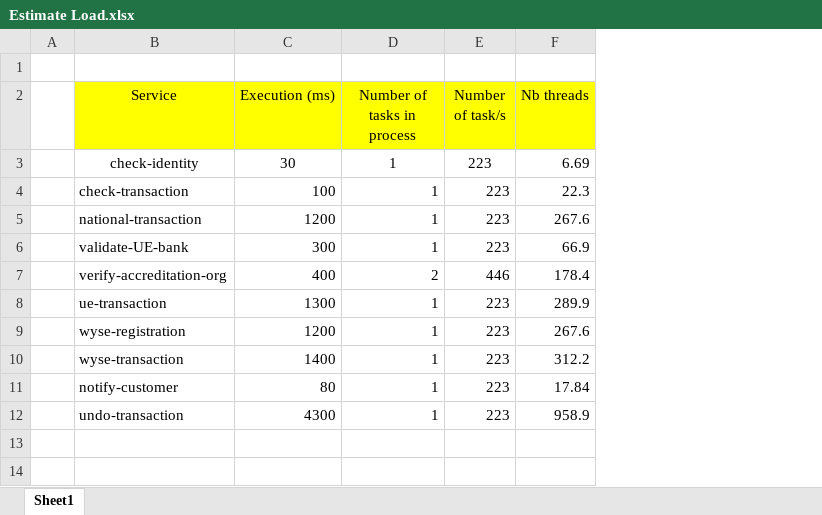
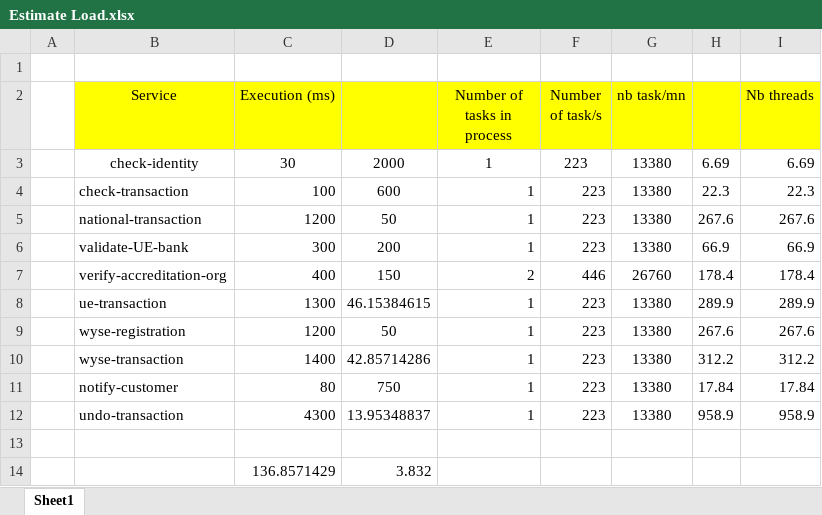
Before and after one commit to pierre-yves-monnet/c8-loadtest-challenge, an Excel workbook: solution/Estimate Load.xlsx, sheet Sheet1, drawn as a sheet; values as stored, in another font and other column widths than the file's, no borders; the diff names each change by its address in the sheet, - before the commit and + after, or states it on an @@ line.

```diff
--- a/solution/Estimate Load.xlsx (sheet Sheet1)
+++ b/solution/Estimate Load.xlsx (sheet Sheet1)
+column D, rows 3-12: 2000 | 600 | 50 | 200 | 150 | 46.15384615 | 50 | 42.85714286 | 750 | 13.95348837
+column G (nb task/mn), rows 3-12: 13380 | 13380 | 13380 | 13380 | 26760 | 13380 | 13380 | 13380 | 13380 | 13380
+column H, rows 3-12: 6.69 | 22.3 | 267.6 | 66.9 | 178.4 | 289.9 | 267.6 | 312.2 | 17.84 | 958.9
+row 13: (empty)
+row 14:  |  | 136.8571429 | 3.832
```
Also changed, not shown: formulas that keep their value, 22 other files.
